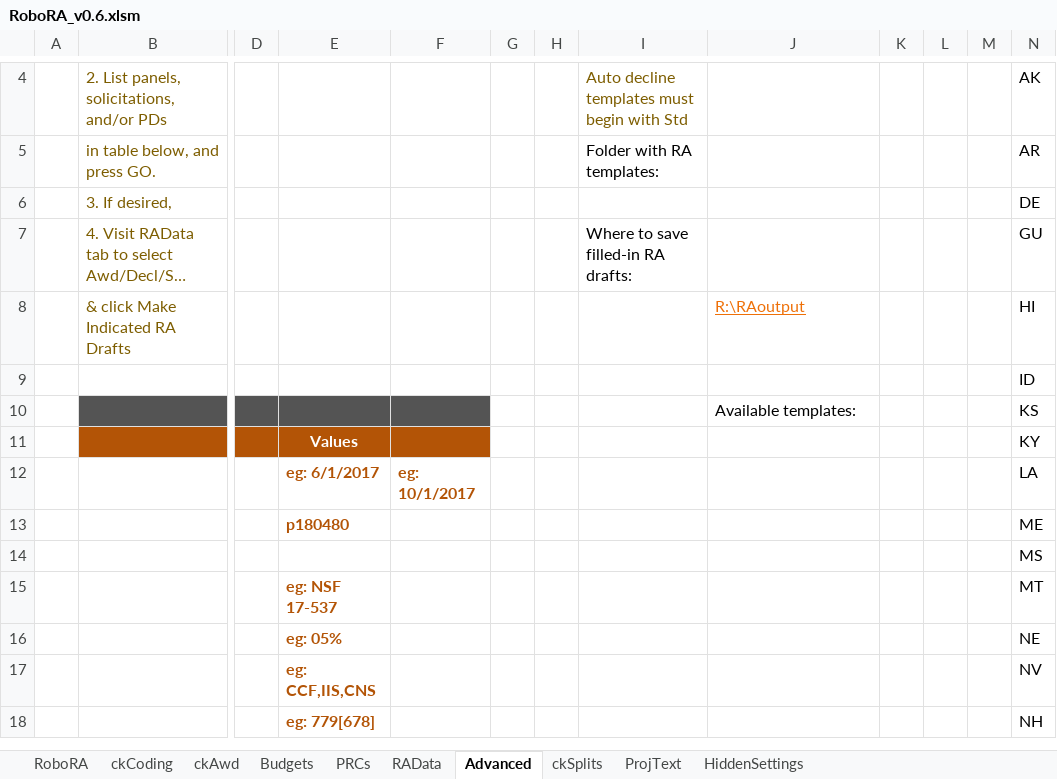
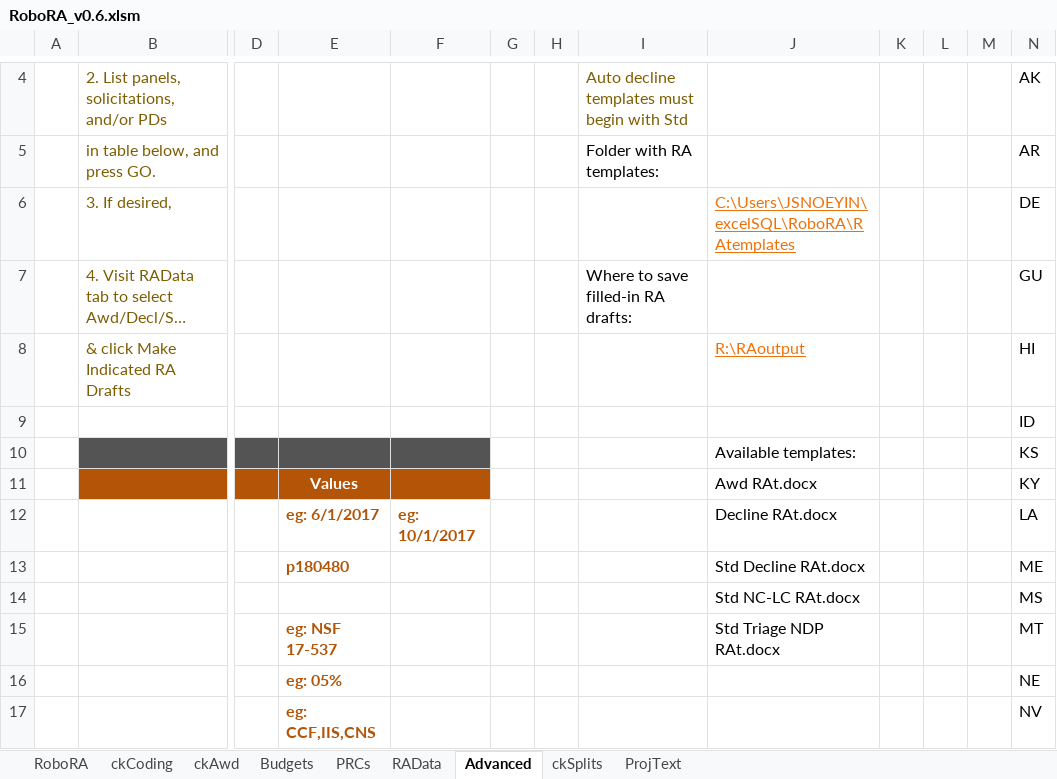
Before and after one commit to NSF-ENG/excelSQL, an Excel workbook: RoboRA/RoboRA_v0.6.xlsm, sheet Advanced, drawn as a sheet; only a part is shown, gaps mark what is left out; the shorter side is filled out with more unchanged rows; long unchanged cells end in …; values as stored, in another font and other column widths than the file's, no borders; charts and pictures and conditional formats and table styles not drawn; the diff names each change by its address in the sheet, - before the commit and + after, or states it on an @@ line.

```diff
--- a/RoboRA/RoboRA_v0.6.xlsm (sheet Advanced)
+++ b/RoboRA/RoboRA_v0.6.xlsm (sheet Advanced)
@@ sheet tab hidden: HiddenSettings @@
-J6: (empty)
+J6: C:\Users\JSNOEYIN\excelSQL\RoboRA\RAtemplates
-J11: (empty)
+J11: Awd RAt.docx
-J12: (empty)
+J12: Decline RAt.docx
-J13: (empty)
+J13: Std Decline RAt.docx
-J14: (empty)
+J14: Std NC-LC RAt.docx
-J15: (empty)
+J15: Std Triage NDP RAt.docx
```
Also changed, not shown: sheet ProjText, sheet ckCoding, formulas that keep their value, 10 other files.
